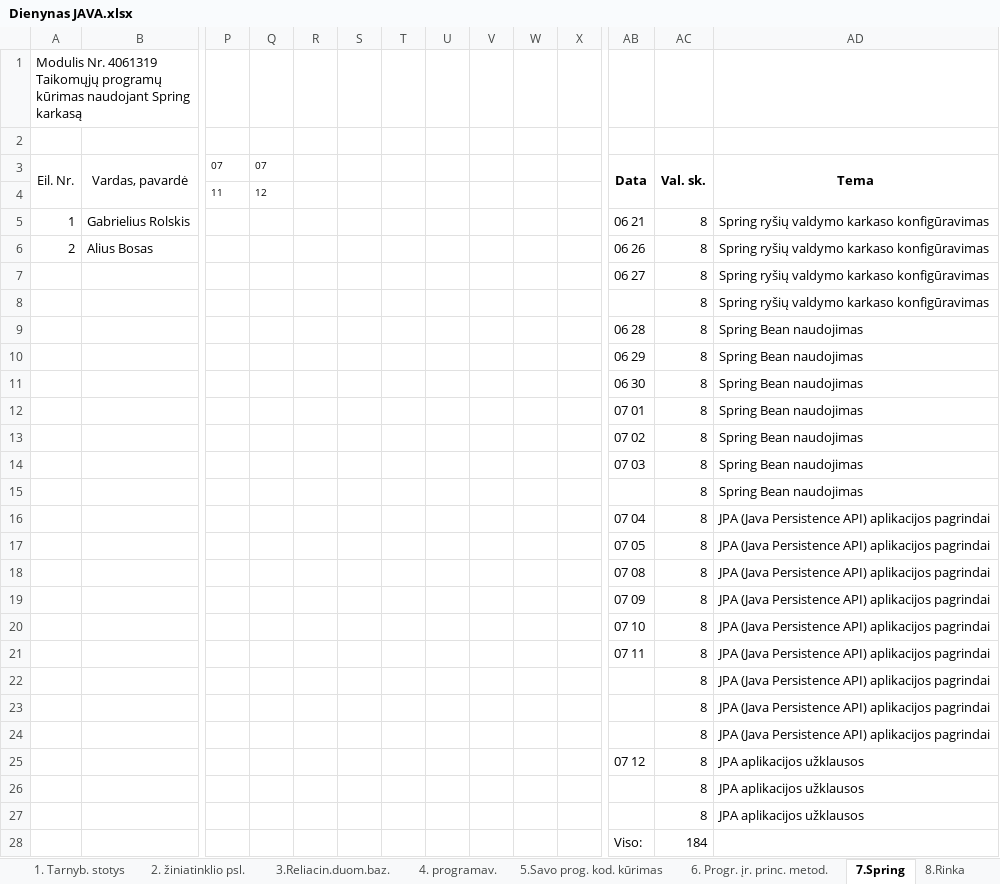
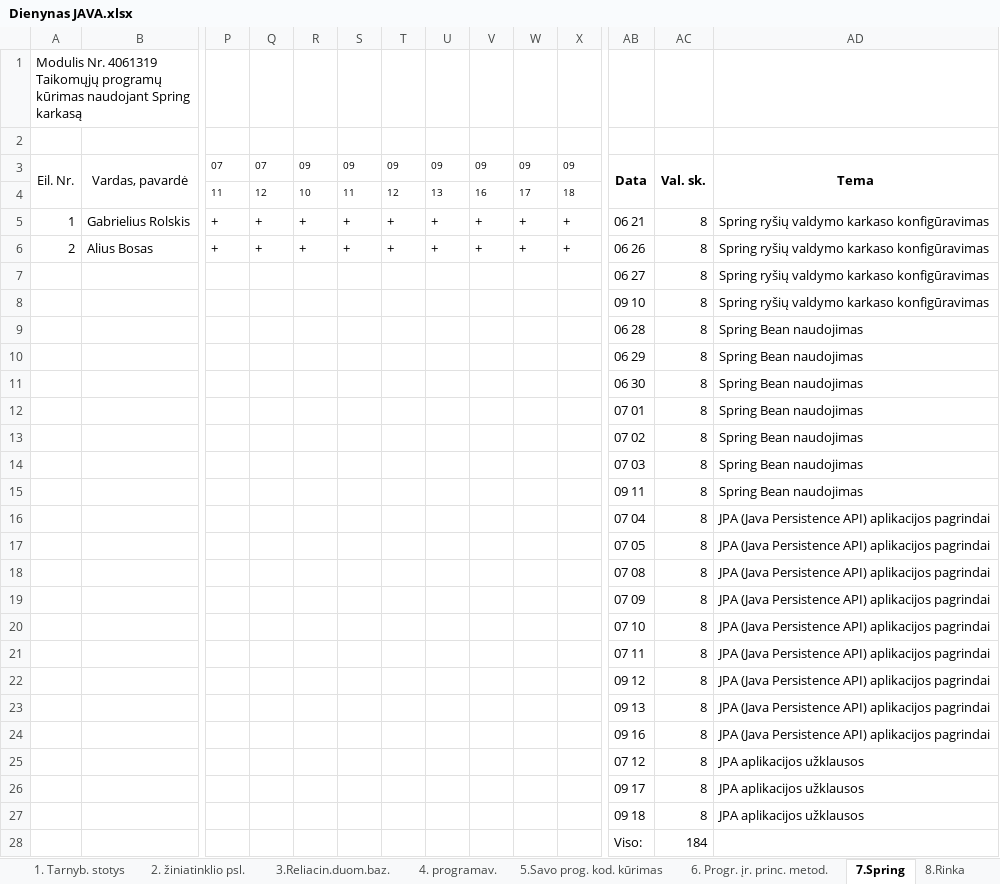
Before and after one commit to gintautasp/uzsiemimai, an Excel workbook: Dienynas JAVA.xlsx, sheet 7.Spring, drawn as a sheet; only a part is shown, gaps mark what is left out; values as stored, in another font and other column widths than the file's, no borders; removed rows and columns are numbered as before the commit, all else as after; rows hold the shown columns only; the diff names each change by its address in the sheet, - before the commit and + after, or states it on an @@ line.

```diff
--- a/Dienynas JAVA.xlsx (sheet 7.Spring)
+++ b/Dienynas JAVA.xlsx (sheet 7.Spring)
-R3: (empty)
+R3: 09
-S3: (empty)
+S3: 09
-T3: (empty)
+T3: 09
-U3: (empty)
+U3: 09
-V3: (empty)
+V3: 09
-W3: (empty)
+W3: 09
-X3: (empty)
+X3: 09
-R4: (empty)
+R4: 10
-S4: (empty)
+S4: 11
-T4: (empty)
+T4: 12
-U4: (empty)
+U4: 13
-V4: (empty)
+V4: 16
-W4: (empty)
+W4: 17
-X4: (empty)
+X4: 18
-row 5: 1 | Gabrielius Rolskis |  |  |  |  |  |  |  |  |  | 06 21 | 8 | Spring ryšių valdymo karkaso konfigūravimas
-row 6: 2 | Alius Bosas |  |  |  |  |  |  |  |  |  | 06 26 | 8 | Spring ryšių valdymo karkaso konfigūravimas
+row 5: 1 | Gabrielius Rolskis | + | + | + | + | + | + | + | + | + | 06 21 | 8 | Spring ryšių valdymo karkaso konfigūravimas
+row 6: 2 | Alius Bosas | + | + | + | + | + | + | + | + | + | 06 26 | 8 | Spring ryšių valdymo karkaso konfigūravimas
-AB8: (empty)
+AB8: 09 10
-AB15: (empty)
+AB15: 09 11
-AB22: (empty)
+AB22: 09 12
-AB23: (empty)
+AB23: 09 13
-AB24: (empty)
+AB24: 09 16
-AB26: (empty)
+AB26: 09 17
-AB27: (empty)
+AB27: 09 18
```
Also changed, not shown: sheet 6. Progr. įr. princ. metod., sheet 1. Tarnyb. stotys, sheet 8.Rinka, sheet 5.Savo prog. kod. kūrimas, sheet 4. programav., sheet 2. žiniatinklio psl., 1 more sheet, 2 other files.
